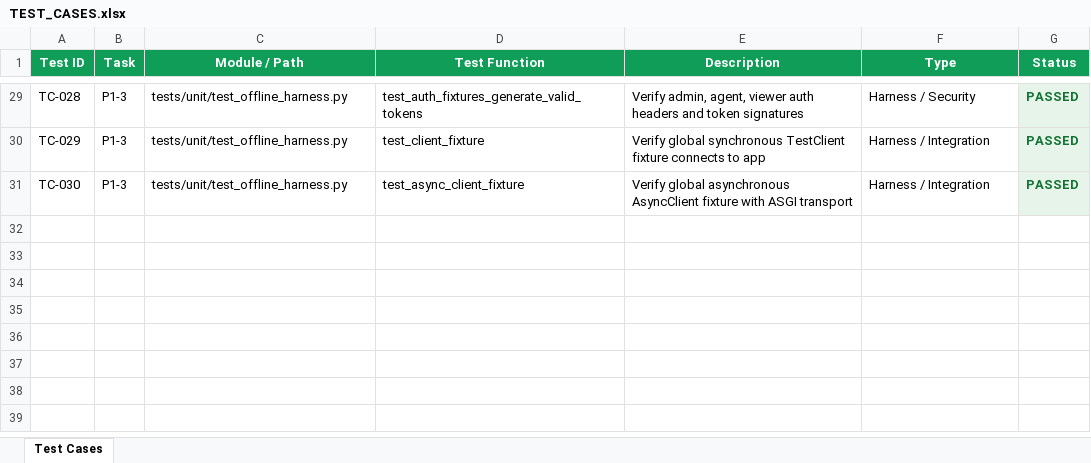
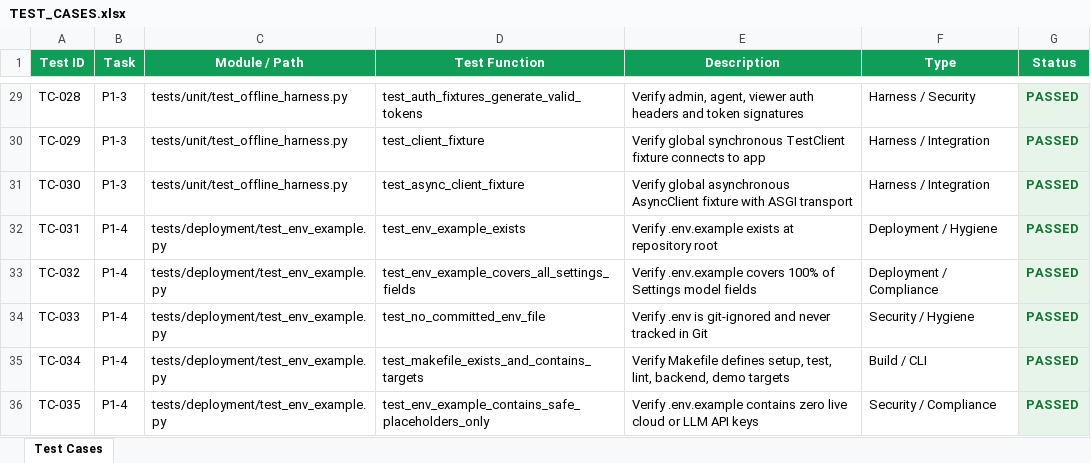
Before and after one commit to lokesh-repaka/CloudDesk, an Excel workbook: docs/TEST_CASES.xlsx, sheet Test Cases, drawn as a sheet; only a part is shown, gaps mark what is left out; values as stored, in another font and other column widths than the file's, no borders; the diff names each change by its address in the sheet, - before the commit and + after, or states it on an @@ line.

Commit message:
feat(infra): Makefile, .env.example, deployment tests, and Phase 1 completion (P1-4)

```diff
--- a/docs/TEST_CASES.xlsx (sheet Test Cases)
+++ b/docs/TEST_CASES.xlsx (sheet Test Cases)
+row 32: TC-031 | P1-4 | tests/deployment/test_env_example.py | test_env_example_exists | Verify .env.example exists at repository root | Deployment / Hygiene | PASSED
+row 33: TC-032 | P1-4 | tests/deployment/test_env_example.py | test_env_example_covers_all_settings_fields | Verify .env.example covers 100% of Settings model fields | Deployment / Compliance | PASSED
+row 34: TC-033 | P1-4 | tests/deployment/test_env_example.py | test_no_committed_env_file | Verify .env is git-ignored and never tracked in Git | Security / Hygiene | PASSED
+row 35: TC-034 | P1-4 | tests/deployment/test_env_example.py | test_makefile_exists_and_contains_targets | Verify Makefile defines setup, test, lint, backend, demo targets | Build / CLI | PASSED
+row 36: TC-035 | P1-4 | tests/deployment/test_env_example.py | test_env_example_contains_safe_placeholders_only | Verify .env.example contains zero live cloud or LLM API keys | Security / Compliance | PASSED
```
Also changed, not shown: docs/SECURITY_VULNERABILITIES.xlsx, 18 other files.
